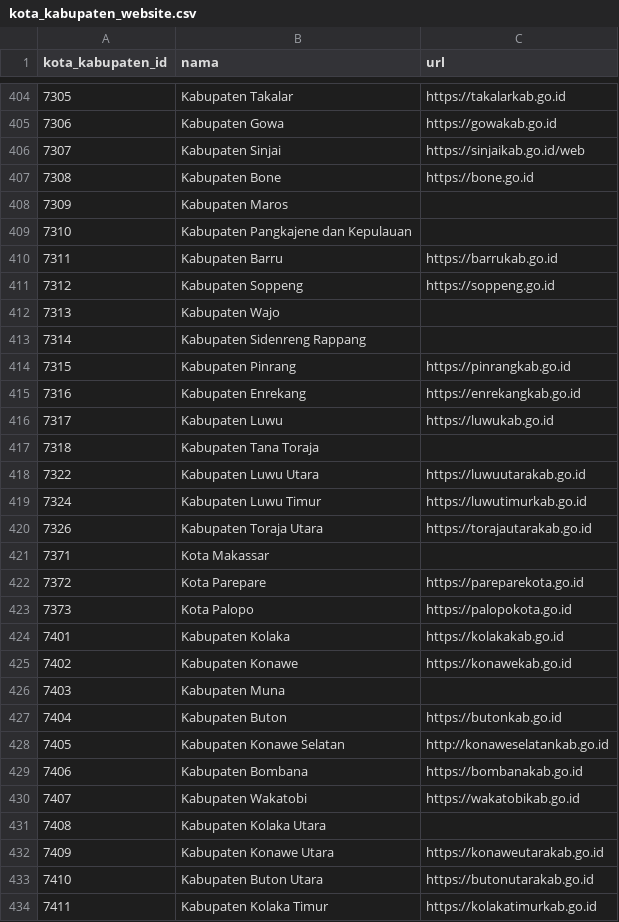
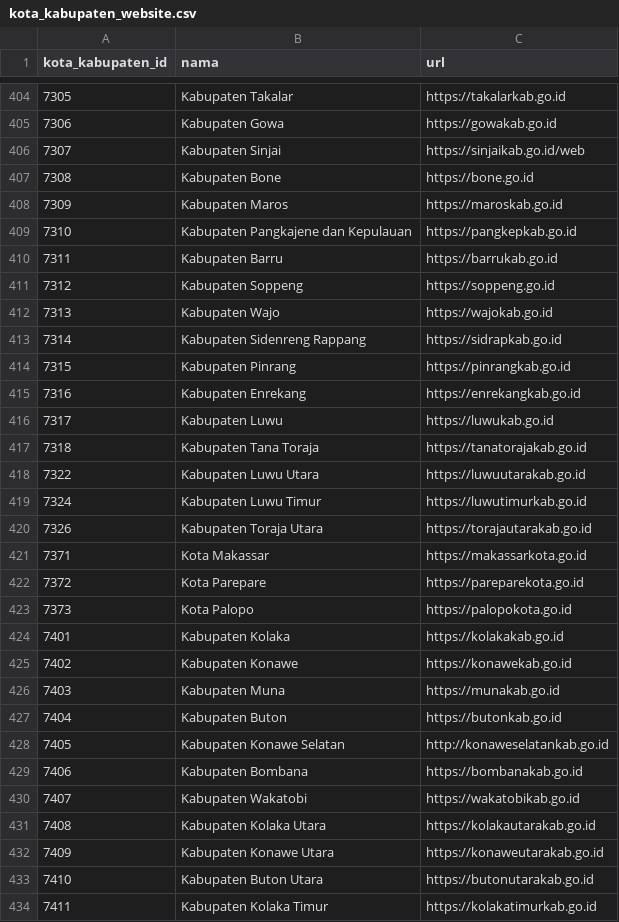
Before and after one commit to iamutaki/data-publik, a CSV file: dataset/wilayah/kota_kabupaten_website.csv, drawn as a sheet; only a part is shown, gaps mark what is left out; the diff covers the shown part only.

Commit message:
Update kota_kabupaten_website.csv with missing URLs for several Kabupaten and Kota entries

```diff
--- a/dataset/wilayah/kota_kabupaten_website.csv
+++ b/dataset/wilayah/kota_kabupaten_website.csv
@@ -407,8 +407,8 @@ kota_kabupaten_id,nama,url
 7308,Kabupaten Bone,https://bone.go.id
-7309,Kabupaten Maros,
-7310,Kabupaten Pangkajene dan Kepulauan,
+7309,Kabupaten Maros,https://maroskab.go.id
+7310,Kabupaten Pangkajene dan Kepulauan,https://pangkepkab.go.id
 7311,Kabupaten Barru,https://barrukab.go.id
 7312,Kabupaten Soppeng,https://soppeng.go.id
-7313,Kabupaten Wajo,
-7314,Kabupaten Sidenreng Rappang,
+7313,Kabupaten Wajo,https://wajokab.go.id
+7314,Kabupaten Sidenreng Rappang,https://sidrapkab.go.id
 7315,Kabupaten Pinrang,https://pinrangkab.go.id
@@ -416,3 +416,3 @@ kota_kabupaten_id,nama,url
 7317,Kabupaten Luwu,https://luwukab.go.id
-7318,Kabupaten Tana Toraja,
+7318,Kabupaten Tana Toraja,https://tanatorajakab.go.id
 7322,Kabupaten Luwu Utara,https://luwuutarakab.go.id
@@ -420,3 +420,3 @@ kota_kabupaten_id,nama,url
 7326,Kabupaten Toraja Utara,https://torajautarakab.go.id
-7371,Kota Makassar,
+7371,Kota Makassar,https://makassarkota.go.id
 7372,Kota Parepare,https://pareparekota.go.id
@@ -425,3 +425,3 @@ kota_kabupaten_id,nama,url
 7402,Kabupaten Konawe,https://konawekab.go.id
-7403,Kabupaten Muna,
+7403,Kabupaten Muna,https://munakab.go.id
 7404,Kabupaten Buton,https://butonkab.go.id
@@ -430,3 +430,3 @@ kota_kabupaten_id,nama,url
 7407,Kabupaten Wakatobi,https://wakatobikab.go.id
-7408,Kabupaten Kolaka Utara,
+7408,Kabupaten Kolaka Utara,https://kolakautarakab.go.id
 7409,Kabupaten Konawe Utara,https://konaweutarakab.go.id
```
Also changed, not shown: 44 edited cells elsewhere in this file.
